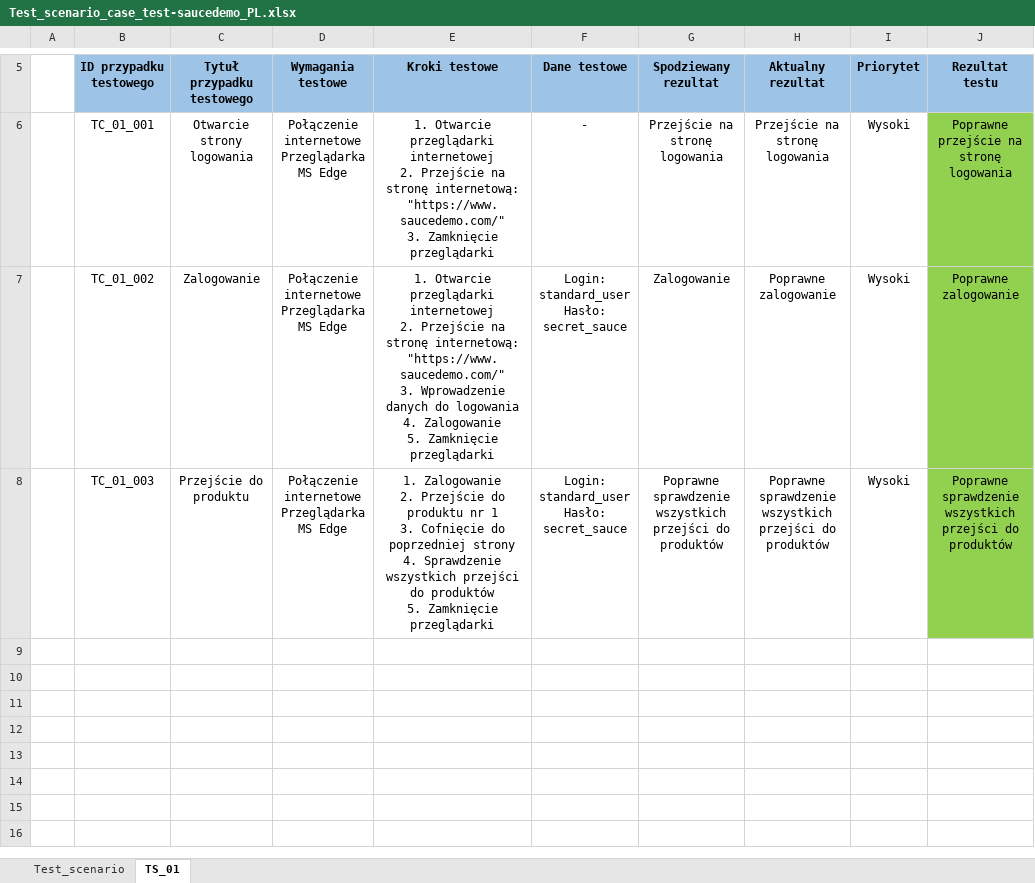
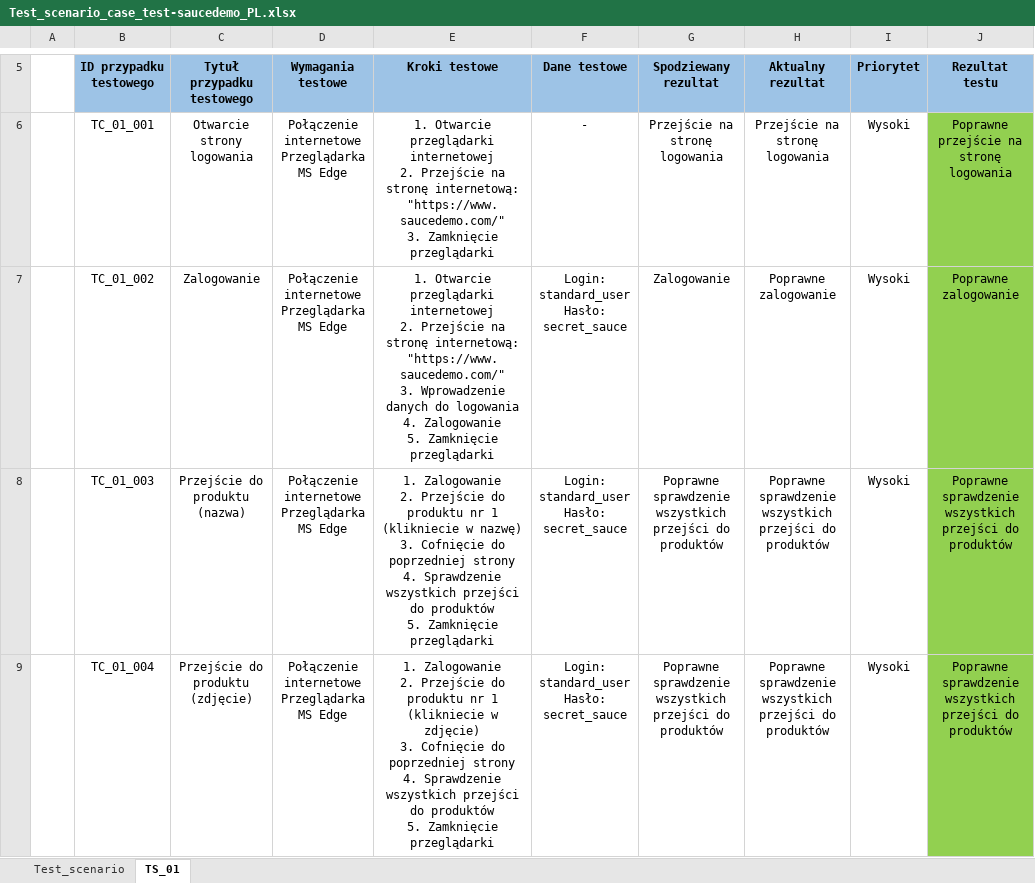
Before and after one commit to radek541/test-saucedemo, an Excel workbook: Test_scenario_case_test-saucedemo_PL.xlsx, sheet TS_01, drawn as a sheet; only a part is shown, gaps mark what is left out; values as stored, in another font and other column widths than the file's, no borders; ↵ is a line break in a cell; the diff covers the shown part only; the diff names each change by its address in the sheet, - before the commit and + after, or states it on an @@ line.

```diff
--- a/Test_scenario_case_test-saucedemo_PL.xlsx (sheet TS_01)
+++ b/Test_scenario_case_test-saucedemo_PL.xlsx (sheet TS_01)
-C8 (Tytuł przypadku testowego): Przejście do produktu
+C8 (Tytuł przypadku testowego): Przejście do produktu (nazwa)
-E8 (Kroki testowe): …nr 1 ↵ 3. Cofnięcie…
+E8 (Kroki testowe): …nr 1 (klikniecie w nazwę) ↵ 3. Cofnięcie…
+row 9:  | TC_01_004 | Przejście do produktu (zdjęcie) | Połączenie internetowe ↵ Przeglądarka MS Edge | 1. Zalogowanie ↵ 2. Przejście do produktu nr 1 (klikniecie w zdjęcie) ↵ 3. Cofnięcie do poprzedniej strony ↵ 4. Sprawdzenie wszystkich przejści do produktów ↵ 5. Zamknięcie przeglądarki | Login: standard_user ↵ Hasło: secret_sauce | Poprawne sprawdzenie wszystkich przejści do produktów | Poprawne sprawdzenie wszystkich przejści do produktów | Wysoki | Poprawne sprawdzenie wszystkich przejści do produktów
```
Also changed, not shown: 1 added row elsewhere in this sheet, 2 other files.
